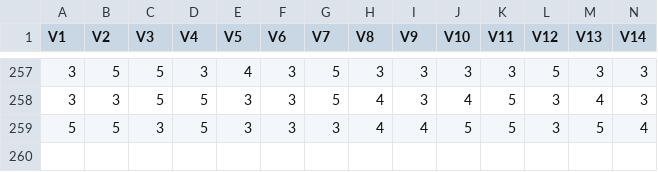
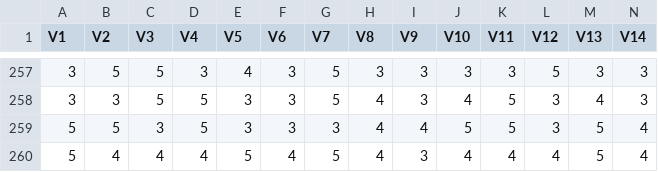
Before and after one commit to victorgil777/readability-reliability-writeability, a CSV file: DATASET.csv, drawn as a sheet; only a part is shown, gaps mark what is left out; rows hold the shown columns only; the diff names each change by its address in the sheet, - before the commit and + after, or states it on an @@ line.

Commit message:
Update DATASET.csv

```diff
--- a/DATASET.csv
+++ b/DATASET.csv
+row 260: 5 | 4 | 4 | 4 | 5 | 4 | 5 | 4 | 3 | 4 | 4 | 4 | 5 | 4
```
